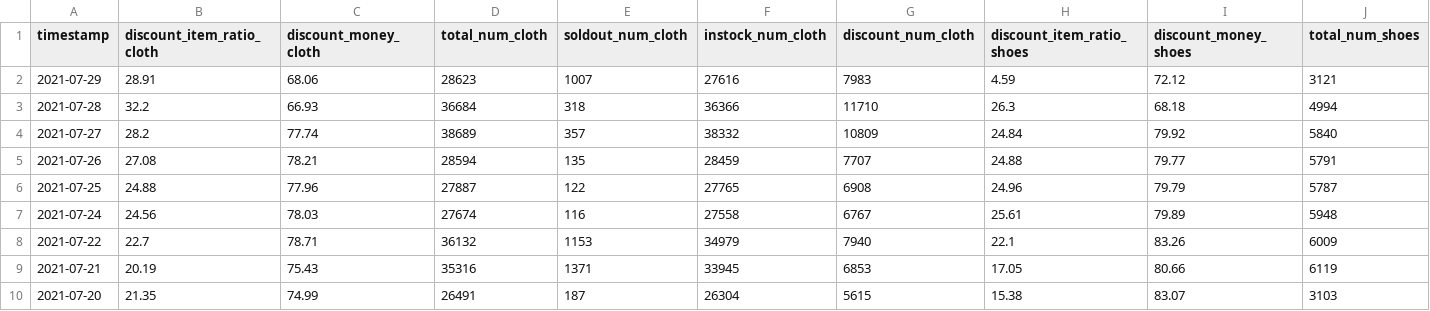
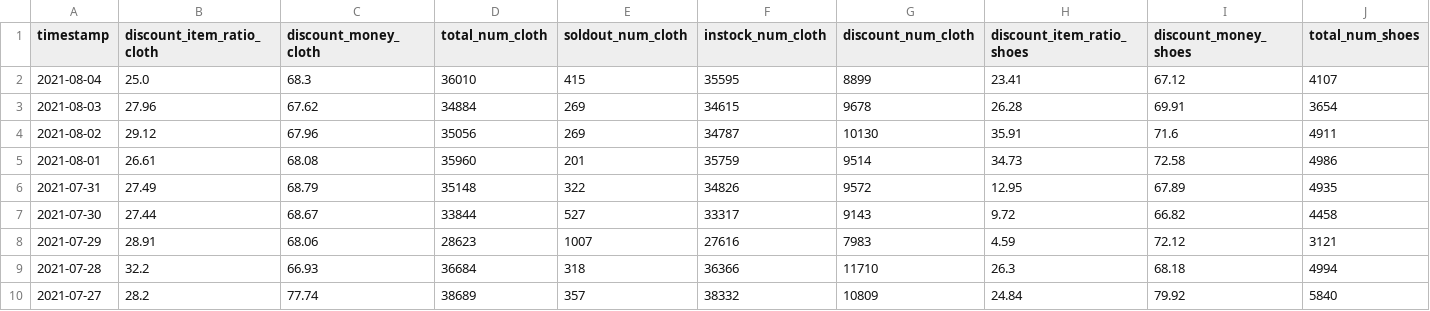
Before and after one commit to b9907051/iphone, a CSV file: static/data/Sports/nike.csv, drawn as a sheet; only a part is shown; the shorter side is filled out with more unchanged rows; rows hold the shown columns only; the diff names each change by its address in the sheet, - before the commit and + after, or states it on an @@ line.

```diff
--- a/static/data/Sports/nike.csv
+++ b/static/data/Sports/nike.csv
+row 2: 2021-08-04 | 25.0 | 68.3 | 36010 | 415 | 35595 | 8899 | 23.41 | 67.12 | 4107
+row 3: 2021-08-03 | 27.96 | 67.62 | 34884 | 269 | 34615 | 9678 | 26.28 | 69.91 | 3654
+row 4: 2021-08-02 | 29.12 | 67.96 | 35056 | 269 | 34787 | 10130 | 35.91 | 71.6 | 4911
+row 5: 2021-08-01 | 26.61 | 68.08 | 35960 | 201 | 35759 | 9514 | 34.73 | 72.58 | 4986
+row 6: 2021-07-31 | 27.49 | 68.79 | 35148 | 322 | 34826 | 9572 | 12.95 | 67.89 | 4935
+row 7: 2021-07-30 | 27.44 | 68.67 | 33844 | 527 | 33317 | 9143 | 9.72 | 66.82 | 4458
```
Also changed, not shown: static/data/Electronics/bestbuy_laptop.csv, static/data/TomTom.csv, 10 other files.
